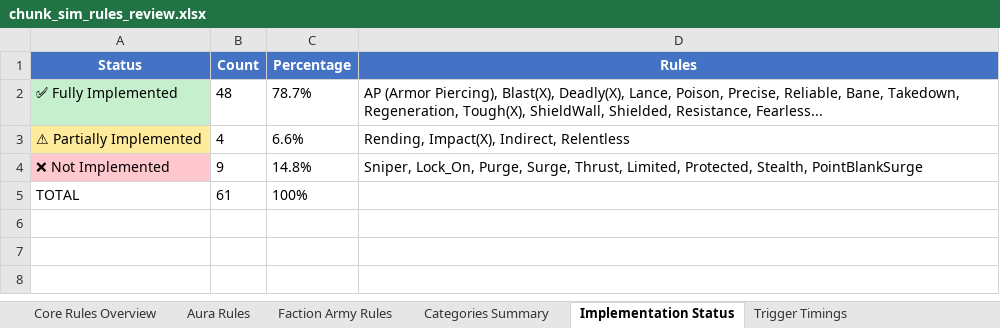
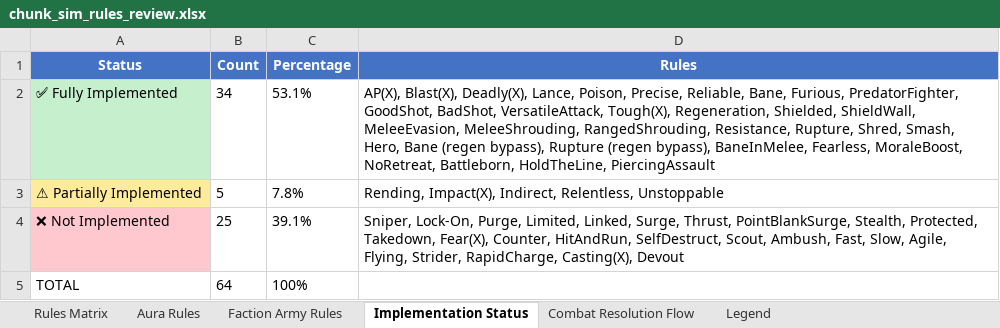
Before and after one commit to Dewerwork/Science-Battle-Simulator, an Excel workbook: chunk_sim_rules_review.xlsx, sheet Implementation Status, drawn as a sheet; values as stored, in another font and other column widths than the file's, no borders; the diff names each change by its address in the sheet, - before the commit and + after, or states it on an @@ line.

```diff
--- a/chunk_sim_rules_review.xlsx (sheet Implementation Status)
+++ b/chunk_sim_rules_review.xlsx (sheet Implementation Status)
-sheet tab: Core Rules Overview
+sheet tab: Rules Matrix
-sheet tab: Trigger Timings
+sheet tab: Legend
-sheet tab: Categories Summary
+sheet tab: Combat Resolution Flow
-B2 (Count): 48
+B2 (Count): 34
-C2 (Percentage): 78.7%
+C2 (Percentage): 53.1%
-D2 (Rules): AP (Armor Piercing), Blast(X), Deadly(X), Lance, Poison, Precise, Reliable, Bane, Takedown, Regeneration, Tough(X), ShieldWall, Shielded, Resistance, Fearless...
+D2 (Rules): AP(X), Blast(X), Deadly(X), Lance, Poison, Precise, Reliable, Bane, Furious, PredatorFighter, GoodShot, BadShot, VersatileAttack, Tough(X), Regeneration, Shielded, ShieldWall, MeleeEvasion, MeleeShrouding, RangedShrouding, Resistance, Rupture, Shred, Smash, Hero, Bane (regen bypass), Rupture (regen bypass), BaneInMelee, Fearless, MoraleBoost, NoRetreat, Battleborn, HoldTheLine, PiercingAssault
-B3 (Count): 4
+B3 (Count): 5
-C3 (Percentage): 6.6%
+C3 (Percentage): 7.8%
-D3 (Rules): …Impact(X), Indirect, Relentless
+D3 (Rules): …Impact(X), Indirect, Relentless, Unstoppable
-B4 (Count): 9
+B4 (Count): 25
-C4 (Percentage): 14.8%
+C4 (Percentage): 39.1%
-D4 (Rules): Sniper, Lock_On, Purge, Surge, Thrust, Limited, Protected, Stealth, PointBlankSurge
+D4 (Rules): Sniper, Lock-On, Purge, Limited, Linked, Surge, Thrust, PointBlankSurge, Stealth, Protected, Takedown, Fear(X), Counter, HitAndRun, SelfDestruct, Scout, Ambush, Fast, Slow, Agile, Flying, Strider, RapidCharge, Casting(X), Devout
-B5 (Count): 61
+B5 (Count): 64
```
Also changed, not shown: sheet Rules Matrix, sheet Legend, sheet Aura Rules, sheet Faction Army Rules, 1 other file.
